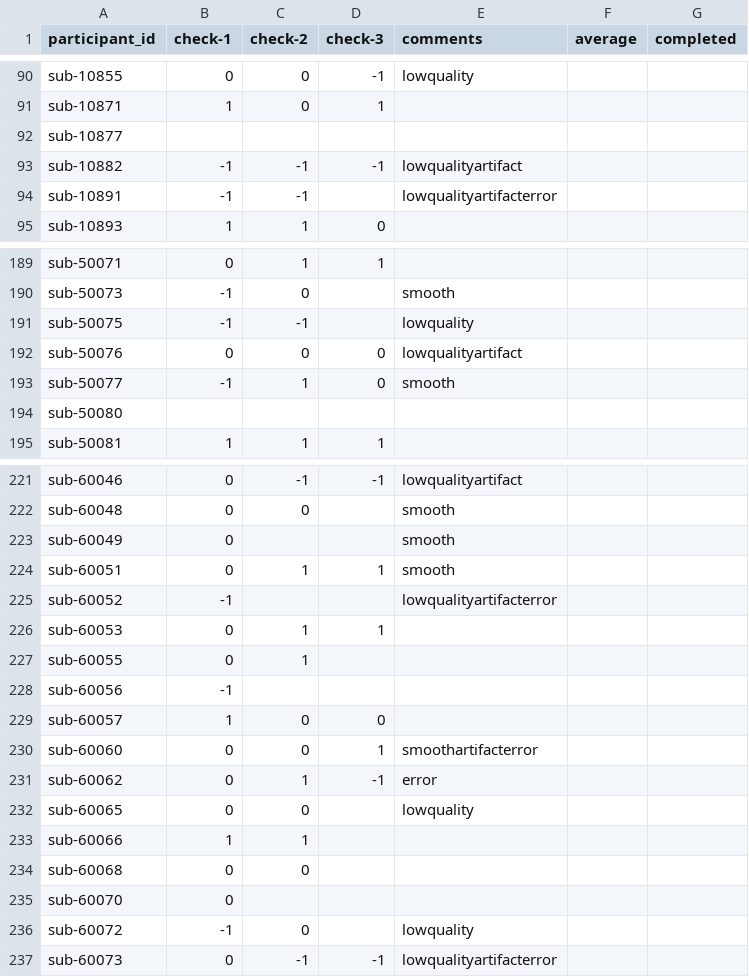
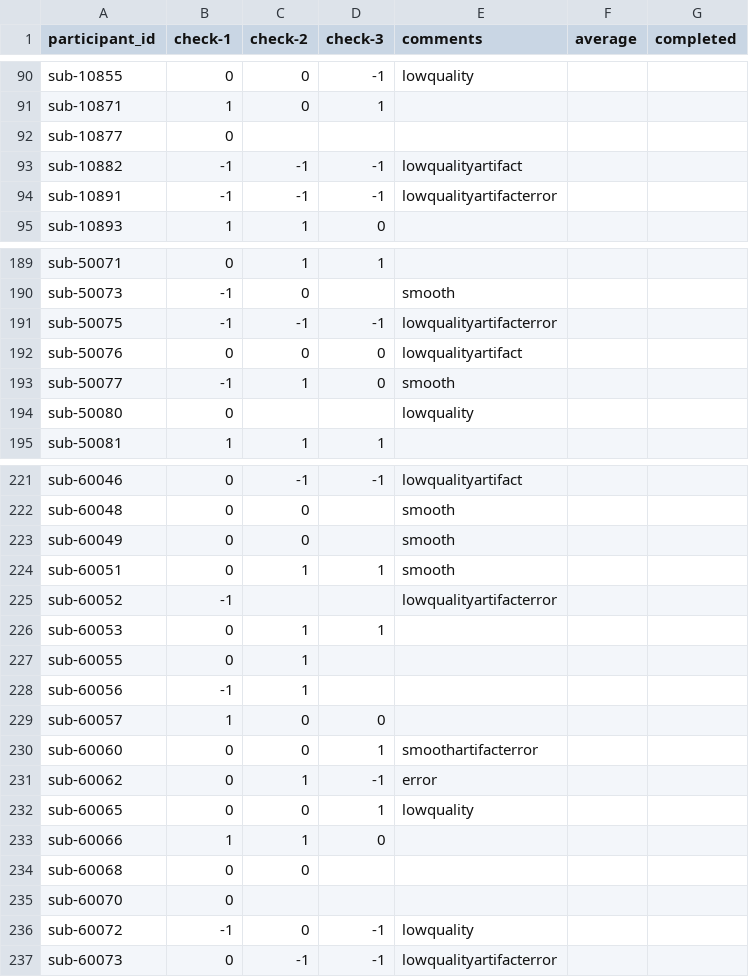
Before and after one commit to dbirman/mriqc_labeler, a CSV file: sinfo.csv, drawn as a sheet; only a part is shown, gaps mark what is left out; the diff covers the shown part only.

Commit message:
74%

```diff
--- a/sinfo.csv
+++ b/sinfo.csv
@@ -91,5 +91,5 @@ sub-10855,0,0,-1,lowquality,,
 sub-10871,1,0,1,,,
-sub-10877,,,,,,
+sub-10877,0,,,,,
 sub-10882,-1,-1,-1,lowqualityartifact,,
-sub-10891,-1,-1,,lowqualityartifacterror,,
+sub-10891,-1,-1,-1,lowqualityartifacterror,,
 sub-10893,1,1,0,,,
@@ -190,6 +190,6 @@ sub-50071,0,1,1,,,
 sub-50073,-1,0,,smooth,,
-sub-50075,-1,-1,,lowquality,,
+sub-50075,-1,-1,-1,lowqualityartifacterror,,
 sub-50076,0,0,0,lowqualityartifact,,
 sub-50077,-1,1,0,smooth,,
-sub-50080,,,,,,
+sub-50080,0,,,lowquality,,
 sub-50081,1,1,1,,,
@@ -222,3 +222,3 @@ sub-60046,0,-1,-1,lowqualityartifact,,
 sub-60048,0,0,,smooth,,
-sub-60049,0,,,smooth,,
+sub-60049,0,0,,smooth,,
 sub-60051,0,1,1,smooth,,
@@ -227,3 +227,3 @@ sub-60053,0,1,1,,,
 sub-60055,0,1,,,,
-sub-60056,-1,,,,,
+sub-60056,-1,1,,,,
 sub-60057,1,0,0,,,
@@ -231,7 +231,7 @@ sub-60060,0,0,1,smoothartifacterror,,
 sub-60062,0,1,-1,error,,
-sub-60065,0,0,,lowquality,,
-sub-60066,1,1,,,,
+sub-60065,0,0,1,lowquality,,
+sub-60066,1,1,0,,,
 sub-60068,0,0,,,,
 sub-60070,0,,,,,
-sub-60072,-1,0,,lowquality,,
+sub-60072,-1,0,-1,lowquality,,
 sub-60073,0,-1,-1,lowqualityartifacterror,,
```
Also changed, not shown: 16 edited cells elsewhere in this file.
